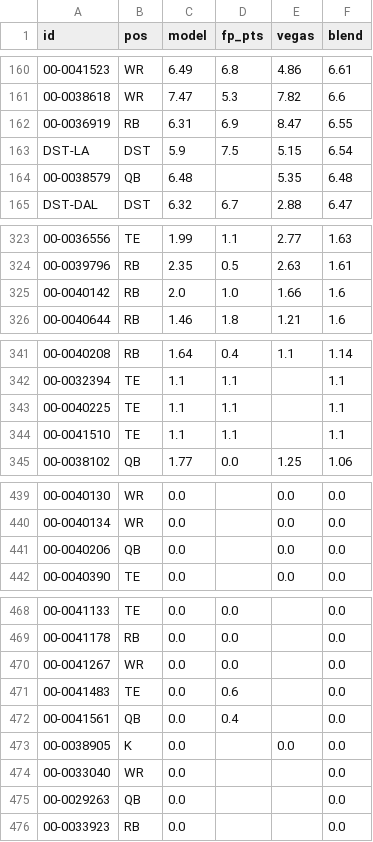
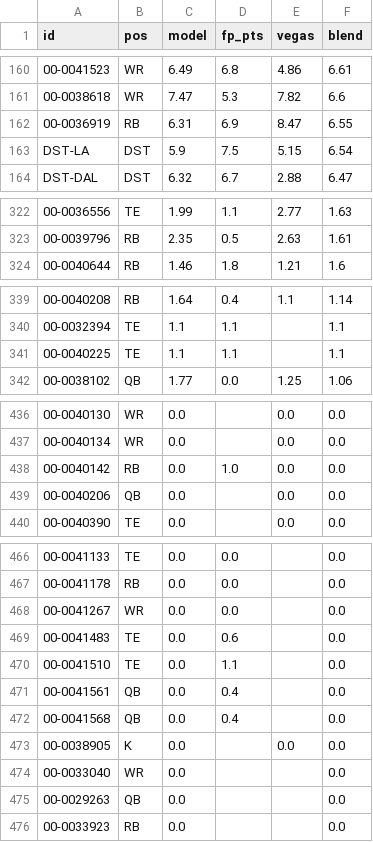
Before and after one commit to brockwilson132/startsit, a CSV file: history/ecr_2026_7.csv, drawn as a sheet; only a part is shown, gaps mark what is left out; removed rows and columns are numbered as before the commit, all else as after; the diff covers the shown part only; the diff names each change by its address in the sheet, - before the commit and + after, or states it on an @@ line.

```diff
--- a/history/ecr_2026_7.csv
+++ b/history/ecr_2026_7.csv
-row 164: 00-0038579 | QB | 6.48 |  | 5.35 | 6.48
-row 325: 00-0040142 | RB | 2.0 | 1.0 | 1.66 | 1.6
-row 344: 00-0041510 | TE | 1.1 | 1.1 |  | 1.1
+row 438: 00-0040142 | RB | 0.0 | 1.0 | 0.0 | 0.0
+row 470: 00-0041510 | TE | 0.0 | 1.1 |  | 0.0
+row 472: 00-0041568 | QB | 0.0 | 0.4 |  | 0.0
```
Also changed, not shown: 1 added row and 1 removed row elsewhere in this file, history/news_unparsed.csv.
